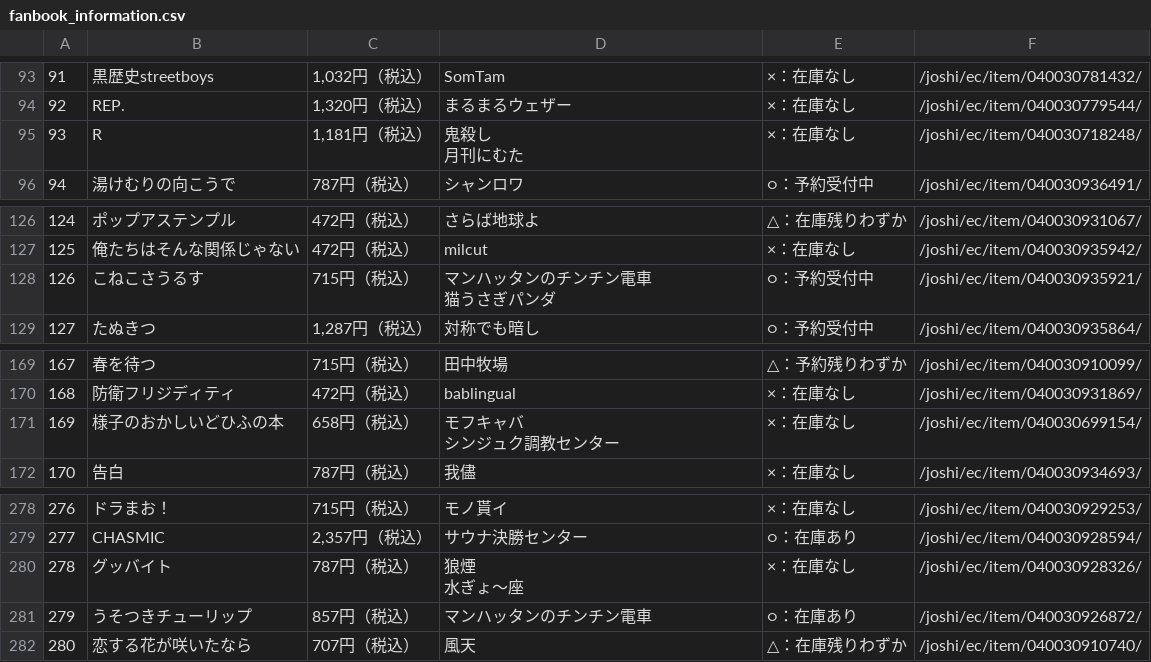
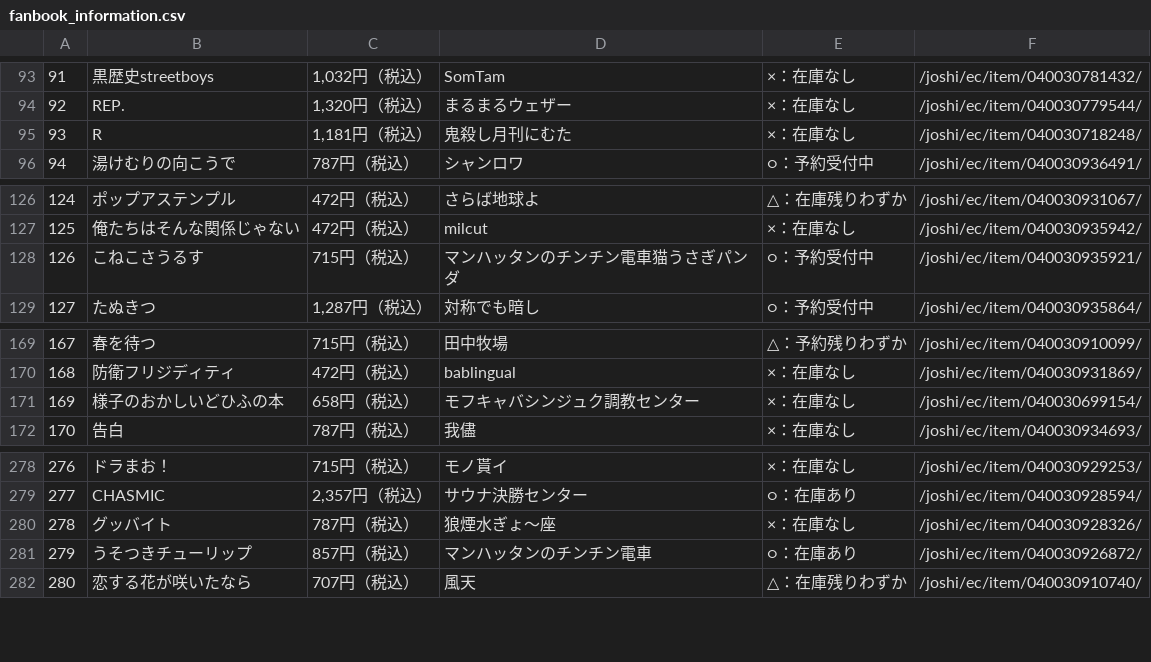
Before and after one commit to luca374/assignment_4, a CSV file: fanbook_information.csv, drawn as a sheet; only a part is shown, gaps mark what is left out.

Commit message:
Update fanbook_information.csv

```diff
--- a/fanbook_information.csv
+++ b/fanbook_information.csv
@@ -96,4 +96,3 @@
 92	REP.	1,320円（税込）	まるまるウェザー	×：在庫なし	/joshi/ec/item/040030779544/
-93	R	1,181円（税込）	"鬼殺し
-月刊にむた"	×：在庫なし	/joshi/ec/item/040030718248/
+93	R	1,181円（税込）	"鬼殺し月刊にむた"	×：在庫なし	/joshi/ec/item/040030718248/
 94	湯けむりの向こうで	787円（税込）	シャンロワ	○：予約受付中	/joshi/ec/item/040030936491/
@@ -130,4 +129,3 @@
 125	俺たちはそんな関係じゃない	472円（税込）	milcut	×：在庫なし	/joshi/ec/item/040030935942/
-126	こねこさうるす	715円（税込）	"マンハッタンのチンチン電車
-猫うさぎパンダ"	○：予約受付中	/joshi/ec/item/040030935921/
+126	こねこさうるす	715円（税込）	"マンハッタンのチンチン電車猫うさぎパンダ"	○：予約受付中	/joshi/ec/item/040030935921/
 127	たぬきつ	1,287円（税込）	対称でも暗し	○：予約受付中	/joshi/ec/item/040030935864/
@@ -174,4 +172,3 @@
 168	防衛フリジディティ	472円（税込）	bablingual	×：在庫なし	/joshi/ec/item/040030931869/
-169	様子のおかしいどひふの本	658円（税込）	"モフキャバ
-シンジュク調教センター"	×：在庫なし	/joshi/ec/item/040030699154/
+169	様子のおかしいどひふの本	658円（税込）	"モフキャバシンジュク調教センター"	×：在庫なし	/joshi/ec/item/040030699154/
 170	告白	787円（税込）	我儘	×：在庫なし	/joshi/ec/item/040030934693/
@@ -284,4 +281,3 @@
 277	CHASMIC	2,357円（税込）	サウナ決勝センター	○：在庫あり	/joshi/ec/item/040030928594/
-278	グッバイト	787円（税込）	"狼煙
-水ぎょ～座"	×：在庫なし	/joshi/ec/item/040030928326/
+278	グッバイト	787円（税込）	"狼煙水ぎょ～座"	×：在庫なし	/joshi/ec/item/040030928326/
 279	うそつきチューリップ	857円（税込）	マンハッタンのチンチン電車	○：在庫あり	/joshi/ec/item/040030926872/
```
